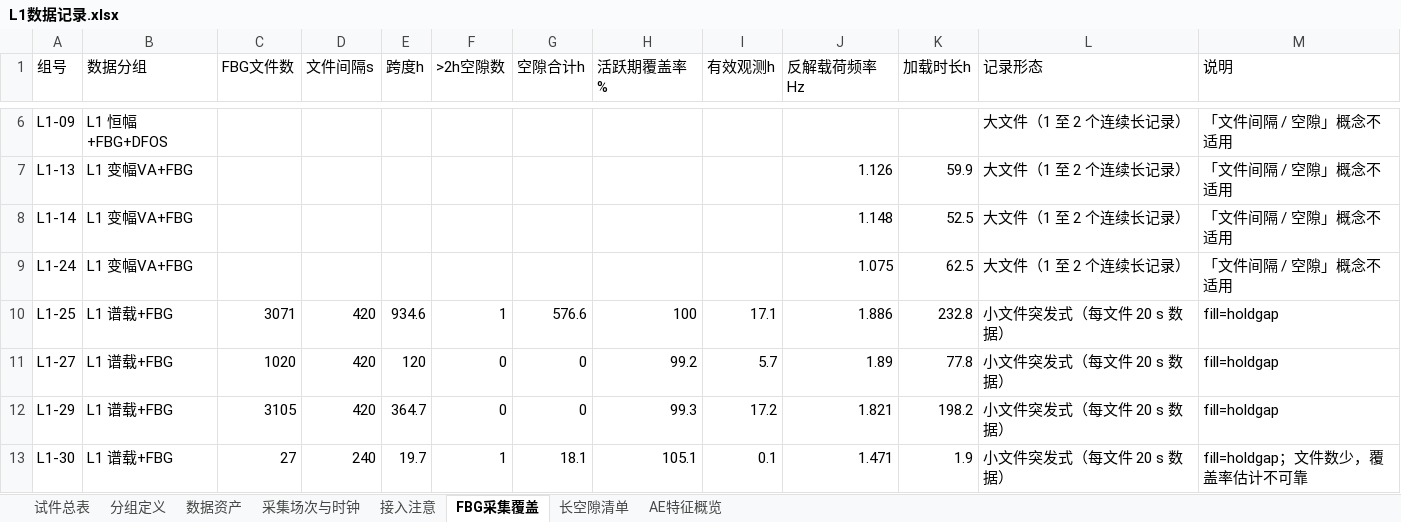
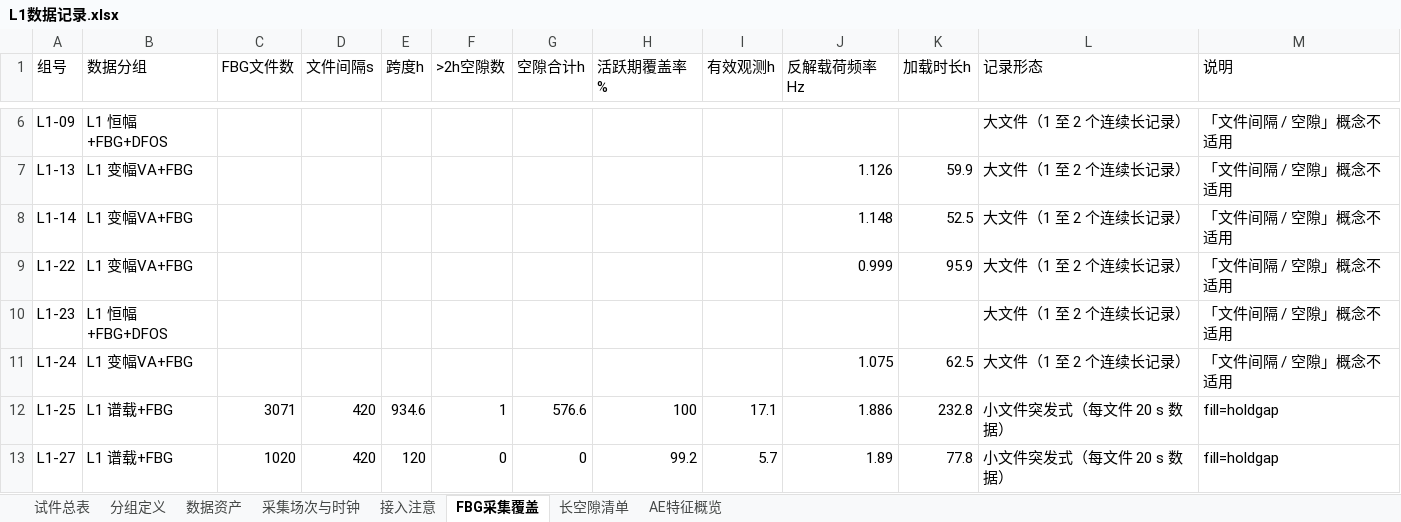
Before and after one commit to HenryTJS/shm, an Excel workbook: l1/L1数据记录.xlsx, sheet FBG采集覆盖, drawn as a sheet; only a part is shown, gaps mark what is left out; the shorter side is filled out with more unchanged rows; values as stored, in another font and other column widths than the file's, no borders; the diff names each change by its address in the sheet, - before the commit and + after, or states it on an @@ line.

```diff
--- a/l1/L1数据记录.xlsx (sheet FBG采集覆盖)
+++ b/l1/L1数据记录.xlsx (sheet FBG采集覆盖)
+row 9: L1-22 | L1 变幅VA+FBG |  |  |  |  |  |  |  | 0.999 | 95.9 | 大文件（1 至 2 个连续长记录） | 「文件间隔 / 空隙」概念不适用
+row 10: L1-23 | L1 恒幅+FBG+DFOS |  |  |  |  |  |  |  |  |  | 大文件（1 至 2 个连续长记录） | 「文件间隔 / 空隙」概念不适用
```
Also changed, not shown: sheet AE特征概览, sheet 采集场次与时钟, sheet 试件总表, sheet 数据资产, sheet 接入注意, sheet 分组定义, 37 other files.
